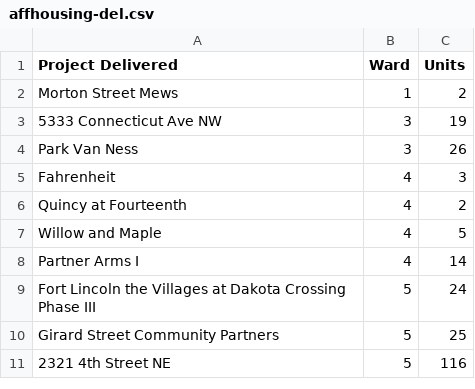
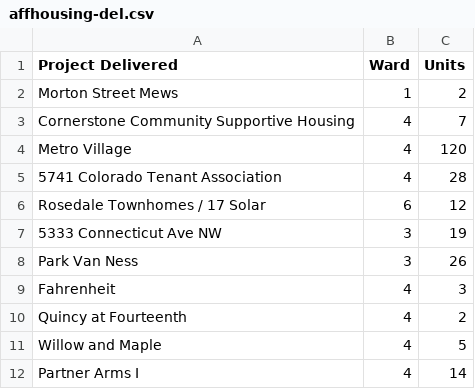
Before and after one commit to DCgov/economic-intelligence, a CSV file: assets/data/affhousing-del.csv, drawn as a sheet; only a part is shown; the shorter side is filled out with more unchanged rows.

```diff
--- a/assets/data/affhousing-del.csv
+++ b/assets/data/affhousing-del.csv
@@ -2,2 +2,6 @@ Project Delivered,Ward,Units
 Morton Street Mews,1,2
+Cornerstone Community Supportive Housing,4,7
+Metro Village,4,120
+5741 Colorado Tenant Association,4,28
+Rosedale Townhomes / 17 Solar,6,12
 5333 Connecticut Ave NW,3,19
```
Also changed, not shown: _site/assets/data/affhousing-del.csv, _site/assets/data/affhousing-st.csv, 4 other files.
